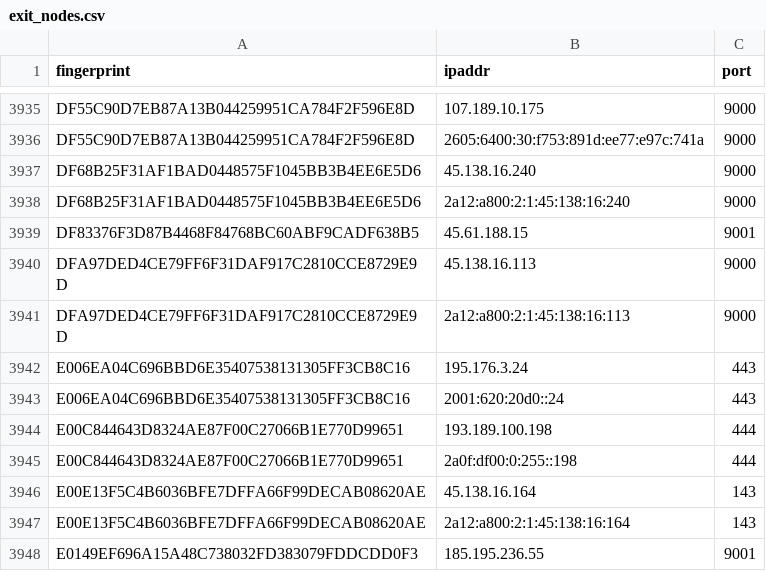
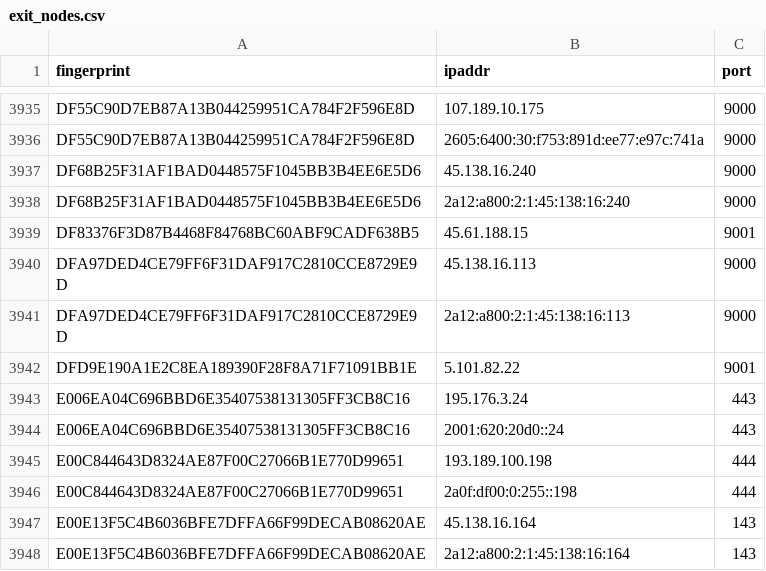
Before and after one commit to 0xPratikPatil/peel-the-net, a CSV file: dataset/exit_nodes.csv, drawn as a sheet; only a part is shown, gaps mark what is left out; the shorter side is filled out with more unchanged rows; the diff names each change by its address in the sheet, - before the commit and + after, or states it on an @@ line.

```diff
--- a/dataset/exit_nodes.csv
+++ b/dataset/exit_nodes.csv
+row 3942: DFD9E190A1E2C8EA189390F28F8A71F71091BB1E | 5.101.82.22 | 9001
```
Also changed, not shown: dataset/all_nodes.csv, dataset/guard_nodes.csv, 3 other files.
